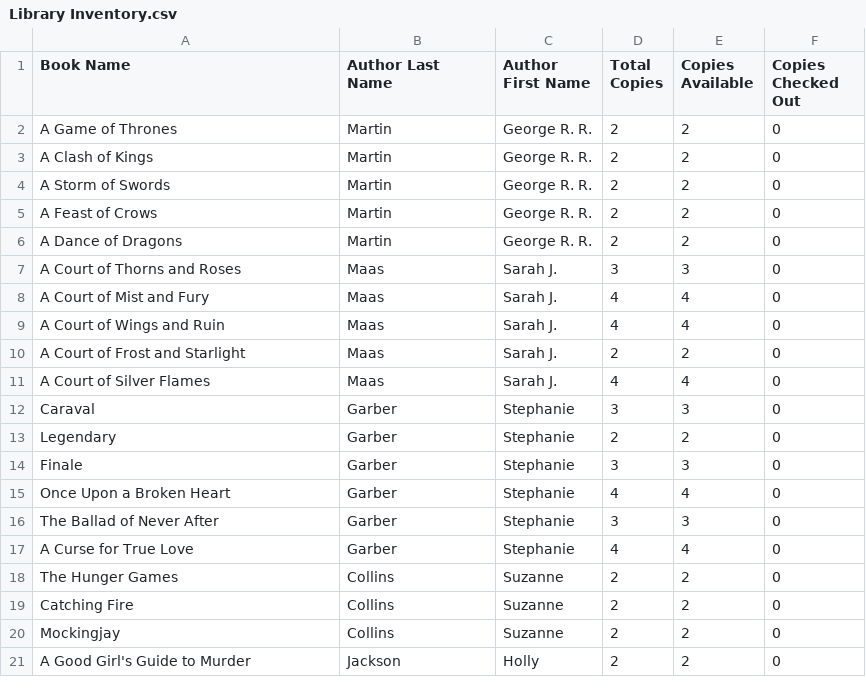
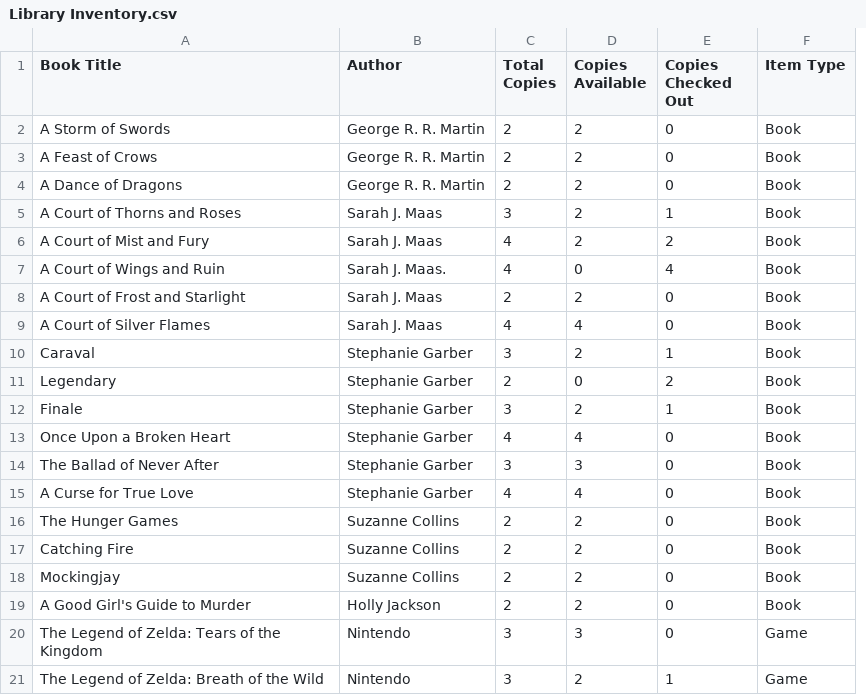
Before and after one commit to Jordanllaw/Library-Checkout-GUI, a CSV file: Library Inventory.csv, drawn as a sheet; removed rows and columns are numbered as before the commit, all else as after; the diff names each change by its address in the sheet, - before the commit and + after, or states it on an @@ line.

Commit message:
checkout fixed
checkout button now adds the book/game to the users inventory and rewrites the user inventory table with the new addition

```diff
--- a/Library Inventory.csv
+++ b/Library Inventory.csv
-column C (Author First Name), rows 4-21: George R. R. | George R. R. | George R. R. | Sarah J. | Sarah J. | Sarah J. | Sarah J. | Sarah J. | Stephanie | Stephanie | Stephanie | Stephanie | Stephanie | Stephanie | Suzanne | Suzanne | Suzanne | Holly
+column F (Item Type), rows 2-19: all Book
-A1: Book Name
+A1: Book Title
-B1: Author Last Name
+B1: Author
-row 2: A Game of Thrones | Martin | George R. R. | 2 | 2 | 0
-row 3: A Clash of Kings | Martin | George R. R. | 2 | 2 | 0
-B2:B4 (Author): Martin
+B2:B4 (Author): George R. R. Martin
-B5:B6 (Author): Maas
+B5:B6 (Author): Sarah J. Maas
-D5 (Copies Available): 3
+D5 (Copies Available): 2
-E5 (Copies Checked Out): 0
+E5 (Copies Checked Out): 1
-D6 (Copies Available): 4
+D6 (Copies Available): 2
-E6 (Copies Checked Out): 0
+E6 (Copies Checked Out): 2
-B7 (Author): Maas
+B7 (Author): Sarah J. Maas.
-D7 (Copies Available): 4
+D7 (Copies Available): 0
-E7 (Copies Checked Out): 0
+E7 (Copies Checked Out): 4
-B8:B9 (Author): Maas
+B8:B9 (Author): Sarah J. Maas
-B10:B15 (Author): Garber
+B10:B15 (Author): Stephanie Garber
-D10 (Copies Available): 3
+D10 (Copies Available): 2
-E10 (Copies Checked Out): 0
+E10 (Copies Checked Out): 1
-D11 (Copies Available): 2
+D11 (Copies Available): 0
-E11 (Copies Checked Out): 0
+E11 (Copies Checked Out): 2
-D12 (Copies Available): 3
+D12 (Copies Available): 2
-E12 (Copies Checked Out): 0
+E12 (Copies Checked Out): 1
-B16:B18 (Author): Collins
+B16:B18 (Author): Suzanne Collins
-B19 (Author): Jackson
+B19 (Author): Holly Jackson
+row 20: The Legend of Zelda: Tears of the Kingdom | Nintendo | 3 | 3 | 0 | Game
+row 21: The Legend of Zelda: Breath of the Wild | Nintendo | 3 | 2 | 1 | Game
```
Also changed, not shown: 2 other files.
